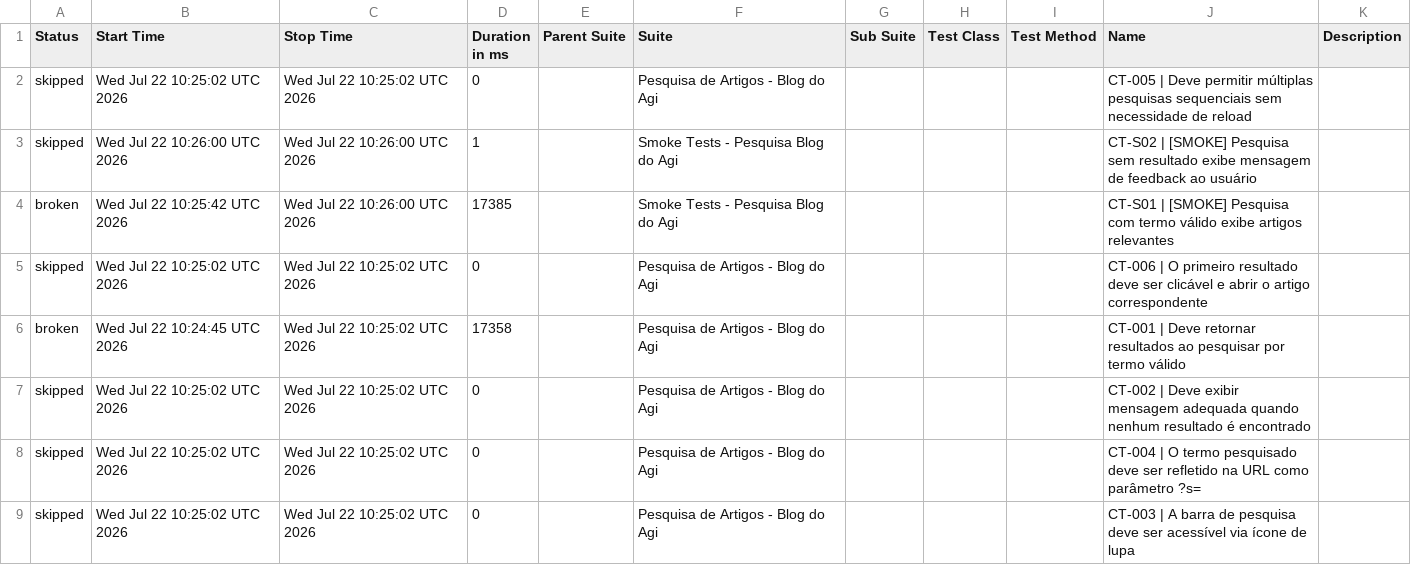
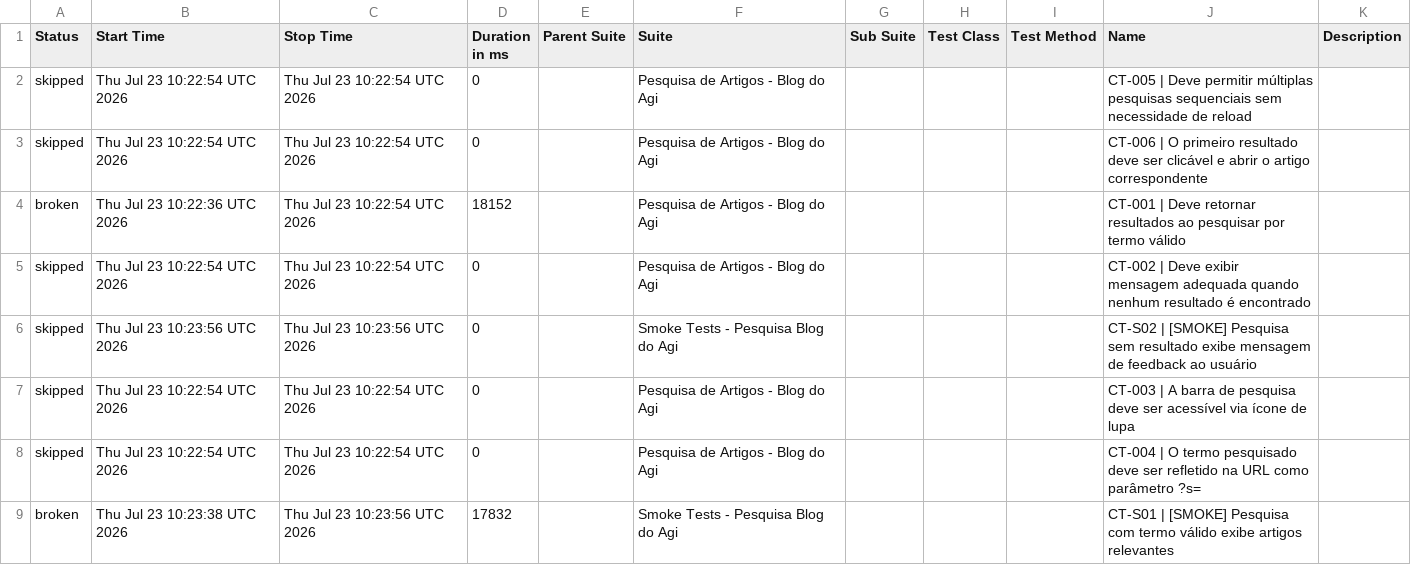
Before and after one commit to FranciscoGeorgeR/blogdoagi-cypress-tests, a CSV file: data/suites.csv, drawn as a sheet.

```diff
--- a/data/suites.csv
+++ b/data/suites.csv
@@ -1,9 +1,9 @@
 "Status","Start Time","Stop Time","Duration in ms","Parent Suite","Suite","Sub Suite","Test Class","Test Method","Name","Description"
-"skipped","Wed Jul 22 10:25:02 UTC 2026","Wed Jul 22 10:25:02 UTC 2026","0","","Pesquisa de Artigos - Blog do Agi","","","","CT-005 | Deve permitir múltiplas pesquisas sequenciais sem necessidade de reload",""
-"skipped","Wed Jul 22 10:26:00 UTC 2026","Wed Jul 22 10:26:00 UTC 2026","1","","Smoke Tests - Pesquisa Blog do Agi","","","","CT-S02 | [SMOKE] Pesquisa sem resultado exibe mensagem de feedback ao usuário",""
-"broken","Wed Jul 22 10:25:42 UTC 2026","Wed Jul 22 10:26:00 UTC 2026","17385","","Smoke Tests - Pesquisa Blog do Agi","","","","CT-S01 | [SMOKE] Pesquisa com termo válido exibe artigos relevantes",""
-"skipped","Wed Jul 22 10:25:02 UTC 2026","Wed Jul 22 10:25:02 UTC 2026","0","","Pesquisa de Artigos - Blog do Agi","","","","CT-006 | O primeiro resultado deve ser clicável e abrir o artigo correspondente",""
-"broken","Wed Jul 22 10:24:45 UTC 2026","Wed Jul 22 10:25:02 UTC 2026","17358","","Pesquisa de Artigos - Blog do Agi","","","","CT-001 | Deve retornar resultados ao pesquisar por termo válido",""
-"skipped","Wed Jul 22 10:25:02 UTC 2026","Wed Jul 22 10:25:02 UTC 2026","0","","Pesquisa de Artigos - Blog do Agi","","","","CT-002 | Deve exibir mensagem adequada quando nenhum resultado é encontrado",""
-"skipped","Wed Jul 22 10:25:02 UTC 2026","Wed Jul 22 10:25:02 UTC 2026","0","","Pesquisa de Artigos - Blog do Agi","","","","CT-004 | O termo pesquisado deve ser refletido na URL como parâmetro ?s=",""
-"skipped","Wed Jul 22 10:25:02 UTC 2026","Wed Jul 22 10:25:02 UTC 2026","0","","Pesquisa de Artigos - Blog do Agi","","","","CT-003 | A barra de pesquisa deve ser acessível via ícone de lupa",""
+"skipped","Thu Jul 23 10:22:54 UTC 2026","Thu Jul 23 10:22:54 UTC 2026","0","","Pesquisa de Artigos - Blog do Agi","","","","CT-005 | Deve permitir múltiplas pesquisas sequenciais sem necessidade de reload",""
+"skipped","Thu Jul 23 10:22:54 UTC 2026","Thu Jul 23 10:22:54 UTC 2026","0","","Pesquisa de Artigos - Blog do Agi","","","","CT-006 | O primeiro resultado deve ser clicável e abrir o artigo correspondente",""
+"broken","Thu Jul 23 10:22:36 UTC 2026","Thu Jul 23 10:22:54 UTC 2026","18152","","Pesquisa de Artigos - Blog do Agi","","","","CT-001 | Deve retornar resultados ao pesquisar por termo válido",""
+"skipped","Thu Jul 23 10:22:54 UTC 2026","Thu Jul 23 10:22:54 UTC 2026","0","","Pesquisa de Artigos - Blog do Agi","","","","CT-002 | Deve exibir mensagem adequada quando nenhum resultado é encontrado",""
+"skipped","Thu Jul 23 10:23:56 UTC 2026","Thu Jul 23 10:23:56 UTC 2026","0","","Smoke Tests - Pesquisa Blog do Agi","","","","CT-S02 | [SMOKE] Pesquisa sem resultado exibe mensagem de feedback ao usuário",""
+"skipped","Thu Jul 23 10:22:54 UTC 2026","Thu Jul 23 10:22:54 UTC 2026","0","","Pesquisa de Artigos - Blog do Agi","","","","CT-003 | A barra de pesquisa deve ser acessível via ícone de lupa",""
+"skipped","Thu Jul 23 10:22:54 UTC 2026","Thu Jul 23 10:22:54 UTC 2026","0","","Pesquisa de Artigos - Blog do Agi","","","","CT-004 | O termo pesquisado deve ser refletido na URL como parâmetro ?s=",""
+"broken","Thu Jul 23 10:23:38 UTC 2026","Thu Jul 23 10:23:56 UTC 2026","17832","","Smoke Tests - Pesquisa Blog do Agi","","","","CT-S01 | [SMOKE] Pesquisa com termo válido exibe artigos relevantes",""
```
Also changed, not shown: 55 other files.
